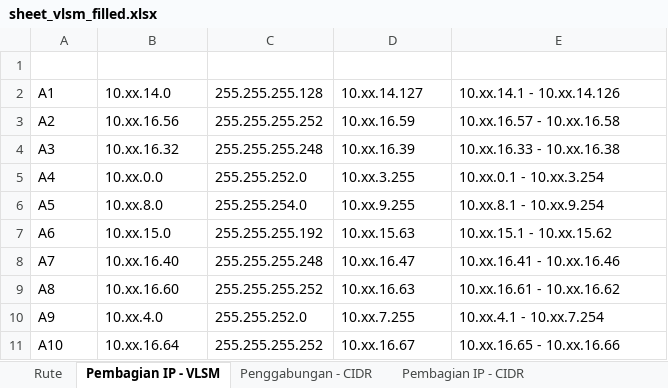
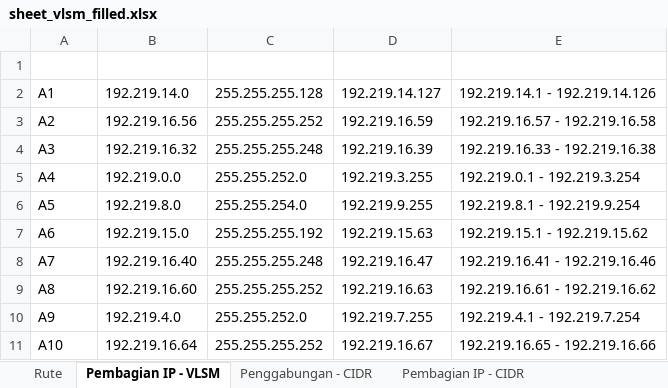
Before and after one commit to Zalaiasach/Jarkom-Modul-4-2026-K-16, an Excel workbook: sheet_vlsm_filled.xlsx, sheet Pembagian IP - VLSM, drawn as a sheet; only a part is shown; values as stored, in another font and other column widths than the file's, no borders; charts and pictures and table styles not drawn; the diff covers the shown part only; the diff names each change by its address in the sheet, - before the commit and + after, or states it on an @@ line.

Commit message:
Update sheet_vlsm_filled.xlsx with exact 192.219 IP base

```diff
--- a/sheet_vlsm_filled.xlsx (sheet Pembagian IP - VLSM)
+++ b/sheet_vlsm_filled.xlsx (sheet Pembagian IP - VLSM)
-B2 (Network ID): 10.xx.14.0
+B2 (Network ID): 192.219.14.0
-D2 (Broadcast): 10.xx.14.127
+D2 (Broadcast): 192.219.14.127
-E2 (Range IP): 10.xx.14.1 - 10.xx.14.126
+E2 (Range IP): 192.219.14.1 - 192.219.14.126
-B3 (Network ID): 10.xx.16.56
+B3 (Network ID): 192.219.16.56
-D3 (Broadcast): 10.xx.16.59
+D3 (Broadcast): 192.219.16.59
-E3 (Range IP): 10.xx.16.57 - 10.xx.16.58
+E3 (Range IP): 192.219.16.57 - 192.219.16.58
-B4 (Network ID): 10.xx.16.32
+B4 (Network ID): 192.219.16.32
-D4 (Broadcast): 10.xx.16.39
+D4 (Broadcast): 192.219.16.39
-E4 (Range IP): 10.xx.16.33 - 10.xx.16.38
+E4 (Range IP): 192.219.16.33 - 192.219.16.38
-B5 (Network ID): 10.xx.0.0
+B5 (Network ID): 192.219.0.0
-D5 (Broadcast): 10.xx.3.255
+D5 (Broadcast): 192.219.3.255
-E5 (Range IP): 10.xx.0.1 - 10.xx.3.254
+E5 (Range IP): 192.219.0.1 - 192.219.3.254
-B6 (Network ID): 10.xx.8.0
+B6 (Network ID): 192.219.8.0
-D6 (Broadcast): 10.xx.9.255
+D6 (Broadcast): 192.219.9.255
-E6 (Range IP): 10.xx.8.1 - 10.xx.9.254
+E6 (Range IP): 192.219.8.1 - 192.219.9.254
-B7 (Network ID): 10.xx.15.0
+B7 (Network ID): 192.219.15.0
-D7 (Broadcast): 10.xx.15.63
+D7 (Broadcast): 192.219.15.63
-E7 (Range IP): 10.xx.15.1 - 10.xx.15.62
+E7 (Range IP): 192.219.15.1 - 192.219.15.62
-B8 (Network ID): 10.xx.16.40
+B8 (Network ID): 192.219.16.40
-D8 (Broadcast): 10.xx.16.47
+D8 (Broadcast): 192.219.16.47
-E8 (Range IP): 10.xx.16.41 - 10.xx.16.46
+E8 (Range IP): 192.219.16.41 - 192.219.16.46
-B9 (Network ID): 10.xx.16.60
+B9 (Network ID): 192.219.16.60
-D9 (Broadcast): 10.xx.16.63
+D9 (Broadcast): 192.219.16.63
-E9 (Range IP): 10.xx.16.61 - 10.xx.16.62
+E9 (Range IP): 192.219.16.61 - 192.219.16.62
-B10 (Network ID): 10.xx.4.0
+B10 (Network ID): 192.219.4.0
-D10 (Broadcast): 10.xx.7.255
+D10 (Broadcast): 192.219.7.255
-E10 (Range IP): 10.xx.4.1 - 10.xx.7.254
+E10 (Range IP): 192.219.4.1 - 192.219.7.254
-B11 (Network ID): 10.xx.16.64
+B11 (Network ID): 192.219.16.64
-D11 (Broadcast): 10.xx.16.67
+D11 (Broadcast): 192.219.16.67
-E11 (Range IP): 10.xx.16.65 - 10.xx.16.66
+E11 (Range IP): 192.219.16.65 - 192.219.16.66
```
Also changed, not shown: 45 edited cells elsewhere in this sheet.
